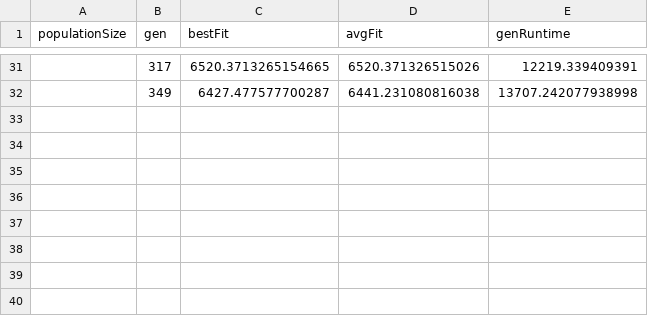
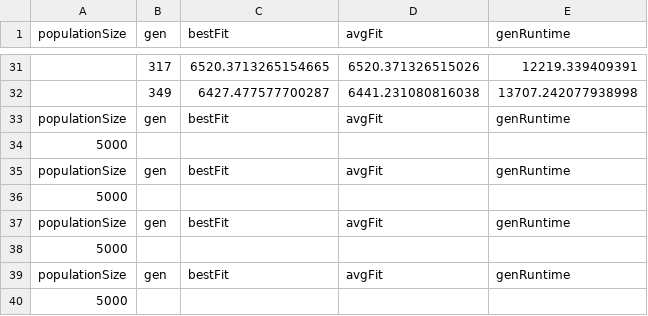
Before and after one commit to danny3125/CTSP_GA_time_constrain, a CSV file: data0115.csv, drawn as a sheet; only a part is shown, gaps mark what is left out; the diff names each change by its address in the sheet, - before the commit and + after, or states it on an @@ line.

```diff
--- a/data0115.csv
+++ b/data0115.csv
+row 33: populationSize | gen | bestFit | avgFit | genRuntime
+row 34: 5000
+row 35: populationSize | gen | bestFit | avgFit | genRuntime
+row 36: 5000
+row 37: populationSize | gen | bestFit | avgFit | genRuntime
+row 38: 5000
+row 39: populationSize | gen | bestFit | avgFit | genRuntime
+row 40: 5000
```
Also changed, not shown: 2 other files.
